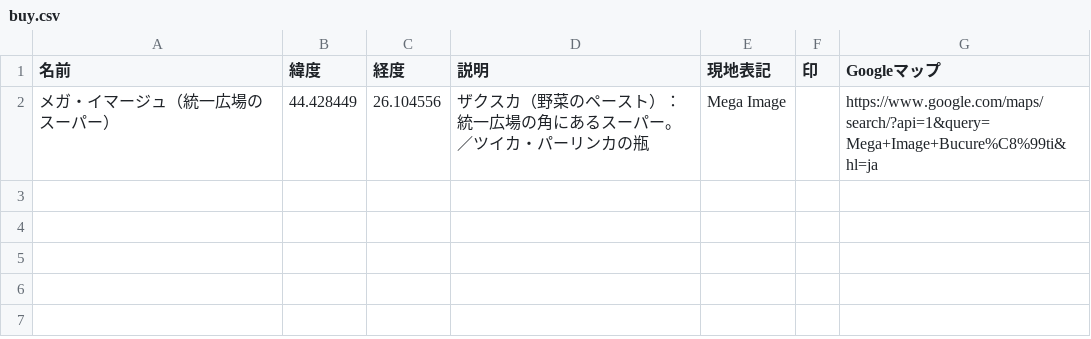
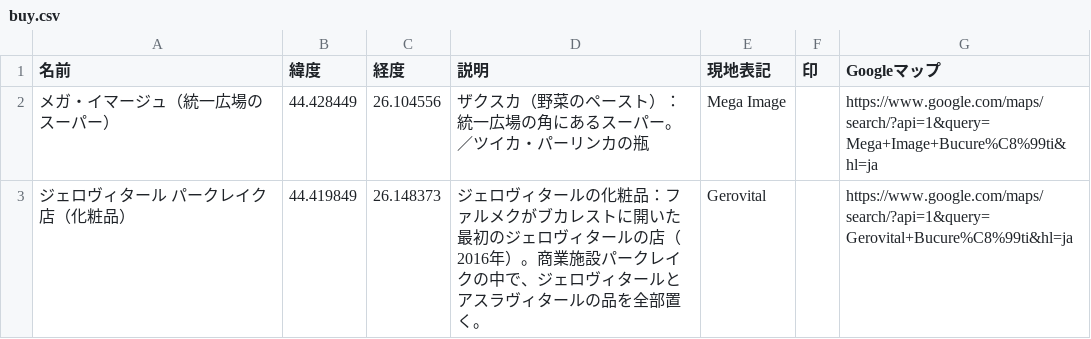
Before and after one commit to Ayato-kosaka/live-streaming, a CSV file: python/data/guide/romania/bucharest/mymaps/buy.csv, drawn as a sheet.

```diff
--- a/python/data/guide/romania/bucharest/mymaps/buy.csv
+++ b/python/data/guide/romania/bucharest/mymaps/buy.csv
@@ -2 +2,2 @@
 メガ・イマージュ（統一広場のスーパー）,44.428449,26.104556,ザクスカ（野菜のペースト）：統一広場の角にあるスーパー。／ツイカ・パーリンカの瓶,Mega Image,,https://www.google.com/maps/search/?api=1&query=Mega+Image+Bucure%C8%99ti&hl=ja
+ジェロヴィタール パークレイク店（化粧品）,44.419849,26.148373,ジェロヴィタールの化粧品：ファルメクがブカレストに開いた最初のジェロヴィタールの店（2016年）。商業施設パークレイクの中で、ジェロヴィタールとアスラヴィタールの品を全部置く。,Gerovital,,https://www.google.com/maps/search/?api=1&query=Gerovital+Bucure%C8%99ti&hl=ja
```
Also changed, not shown: python/data/guide/romania/bucharest/mymaps/eat.csv, python/data/guide/romania/bucharest/mymaps/see.csv, 1 other file.
